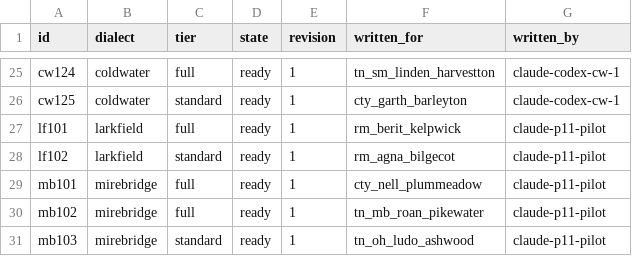
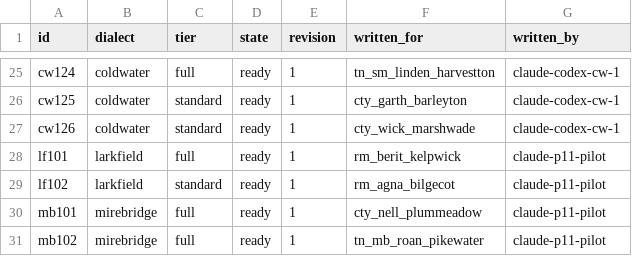
Before and after one commit to DocFoxHound/RATWMUD, a TSV file: Data/Talk/mantles-export/index.tsv, drawn as a sheet; only a part is shown, gaps mark what is left out; the shorter side is filled out with more unchanged rows.

Commit message:
Write Wick Marshwade Coldwater mantle

```diff
--- a/Data/Talk/mantles-export/index.tsv
+++ b/Data/Talk/mantles-export/index.tsv
@@ -26,2 +26,3 @@ cw124	coldwater	full	ready	1	tn_sm_linden_harvestton	claude-codex-cw-1
 cw125	coldwater	standard	ready	1	cty_garth_barleyton	claude-codex-cw-1
+cw126	coldwater	standard	ready	1	cty_wick_marshwade	claude-codex-cw-1
 lf101	larkfield	full	ready	1	rm_berit_kelpwick	claude-p11-pilot
```
Also changed, not shown: 1 other file.
